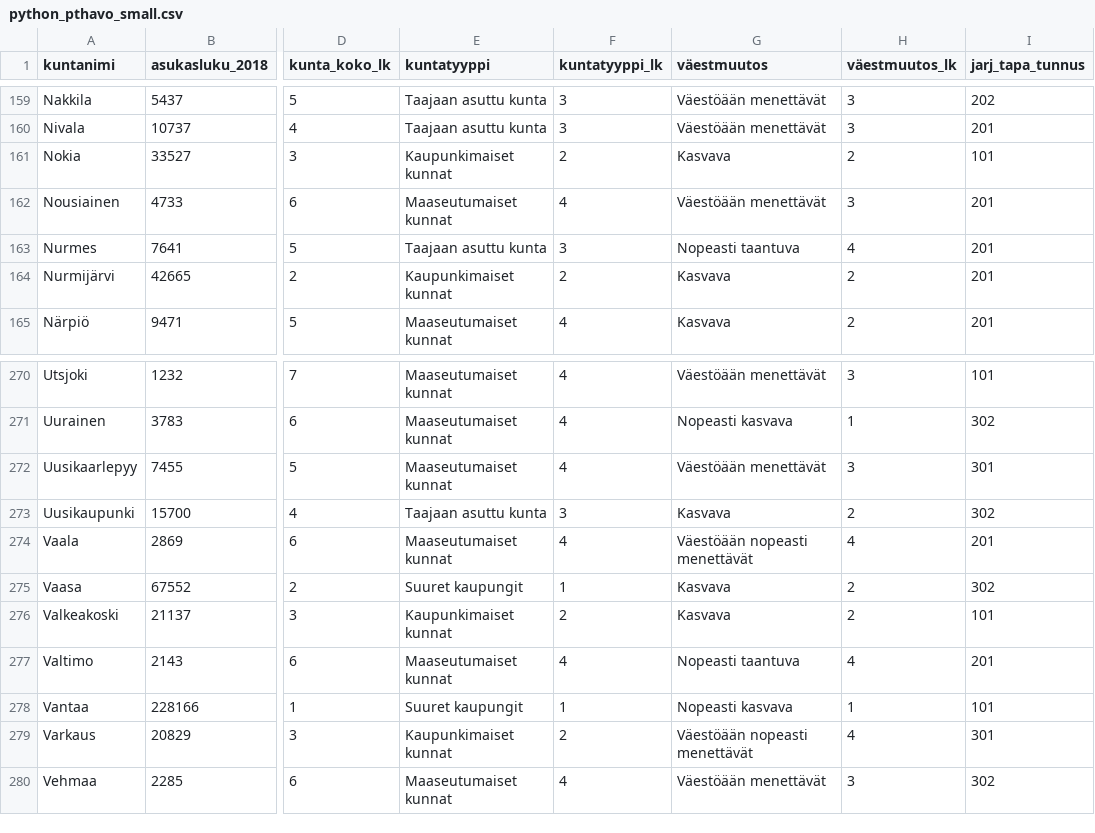
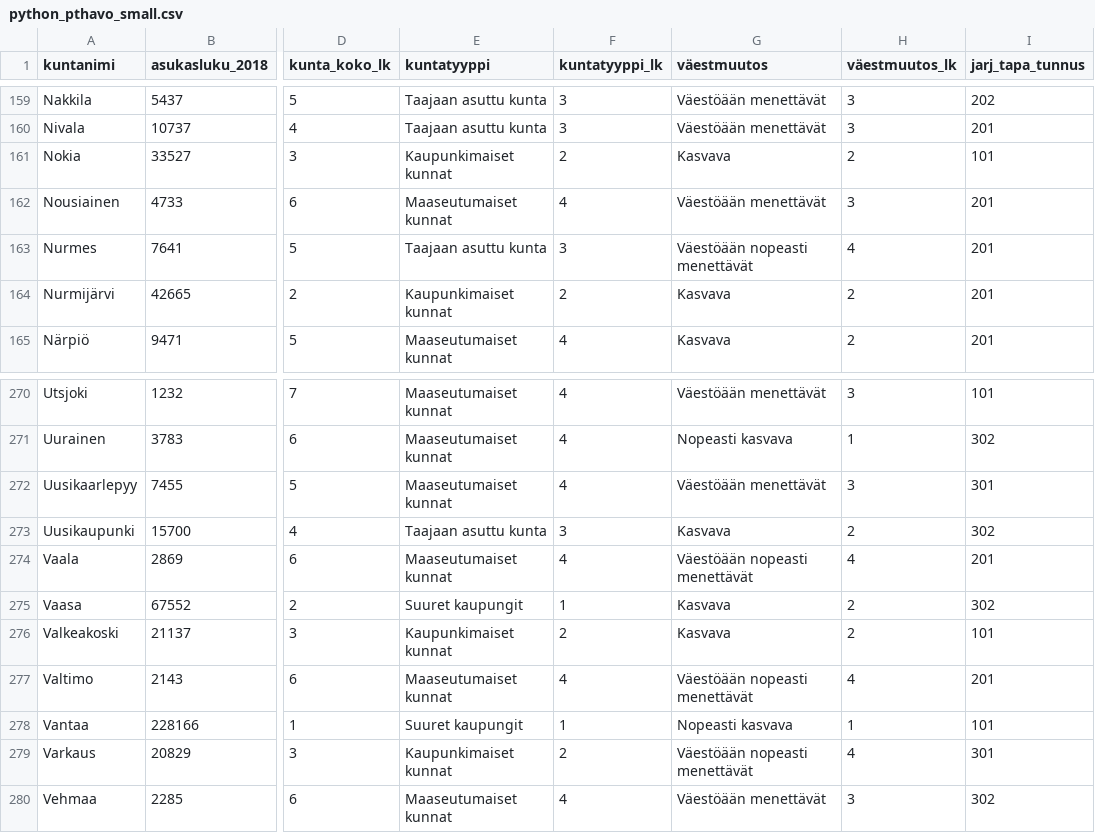
Before and after one commit to kimpar/THL_pepa, a CSV file: python_pthavo_small.csv, drawn as a sheet; only a part is shown, gaps mark what is left out; the diff names each change by its address in the sheet, - before the commit and + after, or states it on an @@ line.

Commit message:
Update python_pthavo_small.csv

```diff
--- a/python_pthavo_small.csv
+++ b/python_pthavo_small.csv
-G163 (väestmuutos): Nopeasti taantuva
+G163 (väestmuutos): Väestöään nopeasti menettävät
-G277 (väestmuutos): Nopeasti taantuva
+G277 (väestmuutos): Väestöään nopeasti menettävät
```
